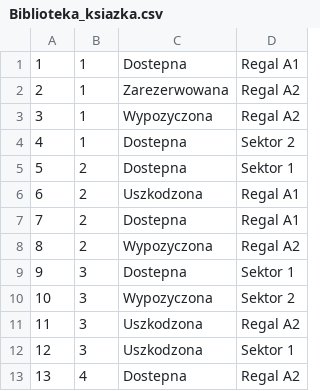
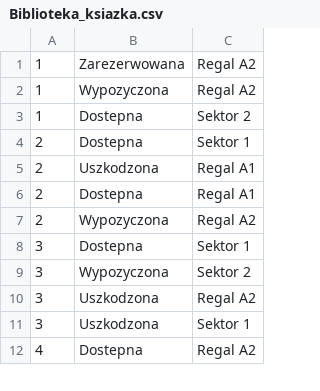
Before and after one commit to Benonki/Library-app, a CSV file: DB/data/Biblioteka_ksiazka.csv, drawn as a sheet; only a part is shown; removed rows and columns are numbered as before the commit, all else as after; the diff names each change by its address in the sheet, - before the commit and + after, or states it on an @@ line.

```diff
--- a/DB/data/Biblioteka_ksiazka.csv
+++ b/DB/data/Biblioteka_ksiazka.csv
-column A, rows 2-13: 2 | 3 | 4 | 5 | 6 | 7 | 8 | 9 | 10 | 11 | 12 | 13
-row 1: 1 | 1 | Dostepna | Regal A1
```
Also changed, not shown: DB/data/ksiazka.csv, DB/data/uzytkownik.csv, 37 other files.
